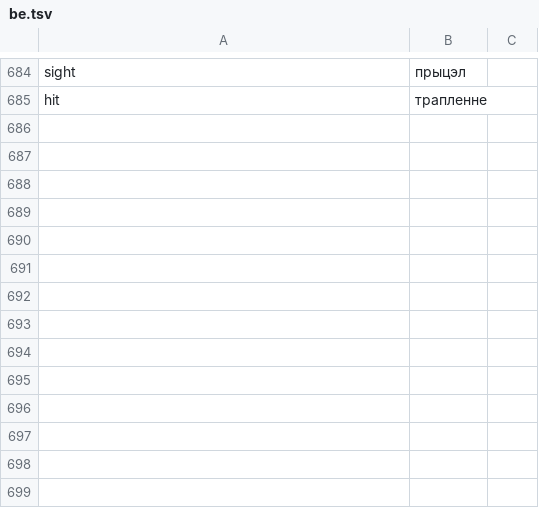
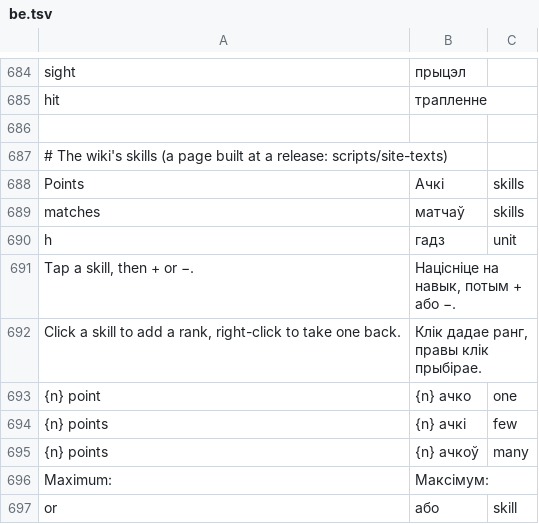
Before and after one commit to srp-survarium/skhid-srp, a TSV file: srp-026g/servers/web-server/words/be.tsv, drawn as a sheet; only a part is shown, gaps mark what is left out; the diff names each change by its address in the sheet, - before the commit and + after, or states it on an @@ line.

Commit message:
Wiki skills in every language (a built page filled at request time)
The skills page is one copy for every language, as the weapons and simulators: its words the
site's (words/), the game's texts (branch and skill names, tooltips, current values) each
language's from its dictionary, a tier's points counted in each language's forms. Lang::written,
which folded every language onto English or Ukrainian, goes; the levels' numbers are written as
each language writes them.

```diff
--- a/srp-026g/servers/web-server/words/be.tsv
+++ b/srp-026g/servers/web-server/words/be.tsv
+row 686: (empty)
+row 687: # The wiki's skills (a page built at a release: scripts/site-texts)
+row 688: Points | Ачкі | skills
+row 689: matches | матчаў | skills
+row 690: h | гадз | unit
+row 691: Tap a skill, then + or −. | Націсніце на навык, потым + або −.
+row 692: Click a skill to add a rank, right-click to take one back. | Клік дадае ранг, правы клік прыбірае.
+row 693: {n} point | {n} ачко | one
+row 694: {n} points | {n} ачкі | few
+row 695: {n} points | {n} ачкоў | many
+row 696: Maximum: | Максімум:
+row 697: or | або | skill
```
Also changed, not shown: srp-026g/servers/web-server/words/de.tsv, srp-026g/servers/web-server/words/hu.tsv, 20 other files.
